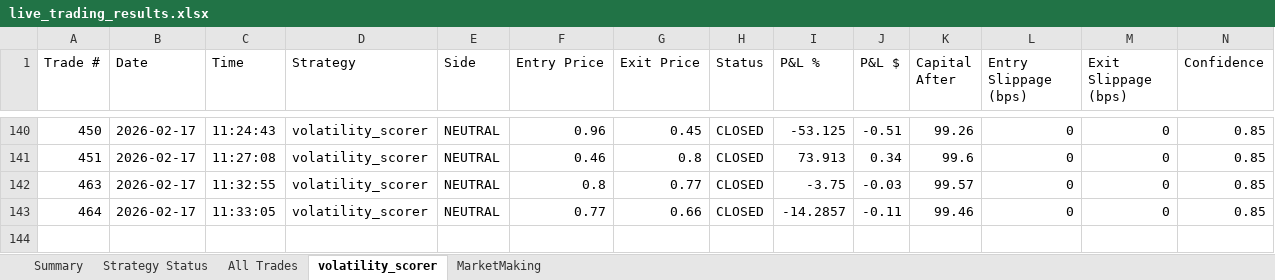
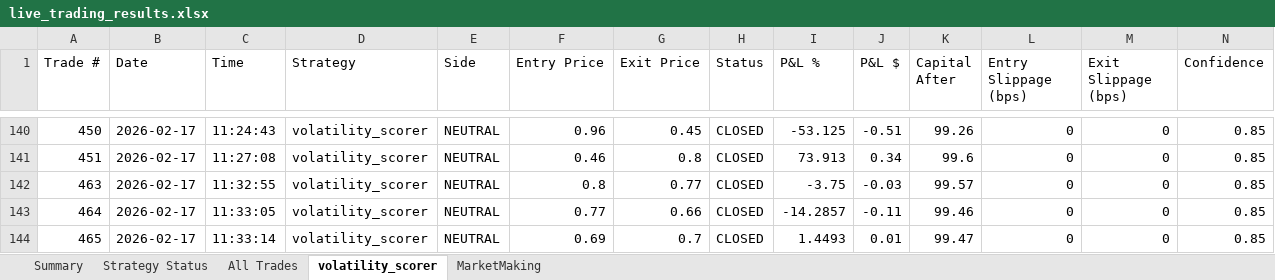
Before and after one commit to herbalclaw/polymarket-strategy-tester, an Excel workbook: live_trading_results.xlsx, sheet volatility_scorer, drawn as a sheet; only a part is shown, gaps mark what is left out; values as stored, in another font and other column widths than the file's, no borders; rows hold the shown columns only; the diff names each change by its address in the sheet, - before the commit and + after, or states it on an @@ line.

Commit message:
Trade #464 closed at 2026-02-17 11:33:20 - unknown UNKNOWN +0.000%

```diff
--- a/live_trading_results.xlsx (sheet volatility_scorer)
+++ b/live_trading_results.xlsx (sheet volatility_scorer)
+row 144: 465 | 2026-02-17 | 11:33:14 | volatility_scorer | NEUTRAL | 0.69 | 0.7 | CLOSED | 1.4493 | 0.01 | 99.47 | 0 | 0 | 0.85
```
Also changed, not shown: sheet All Trades, sheet Summary, sheet Strategy Status.
